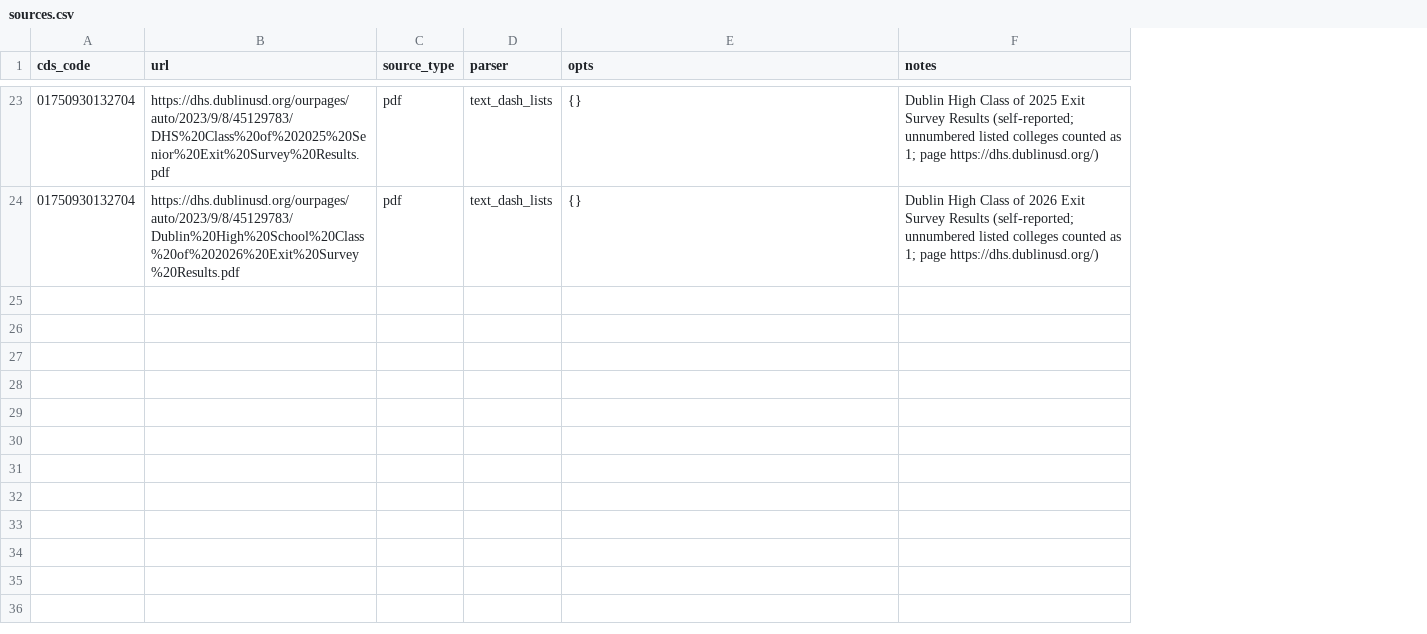
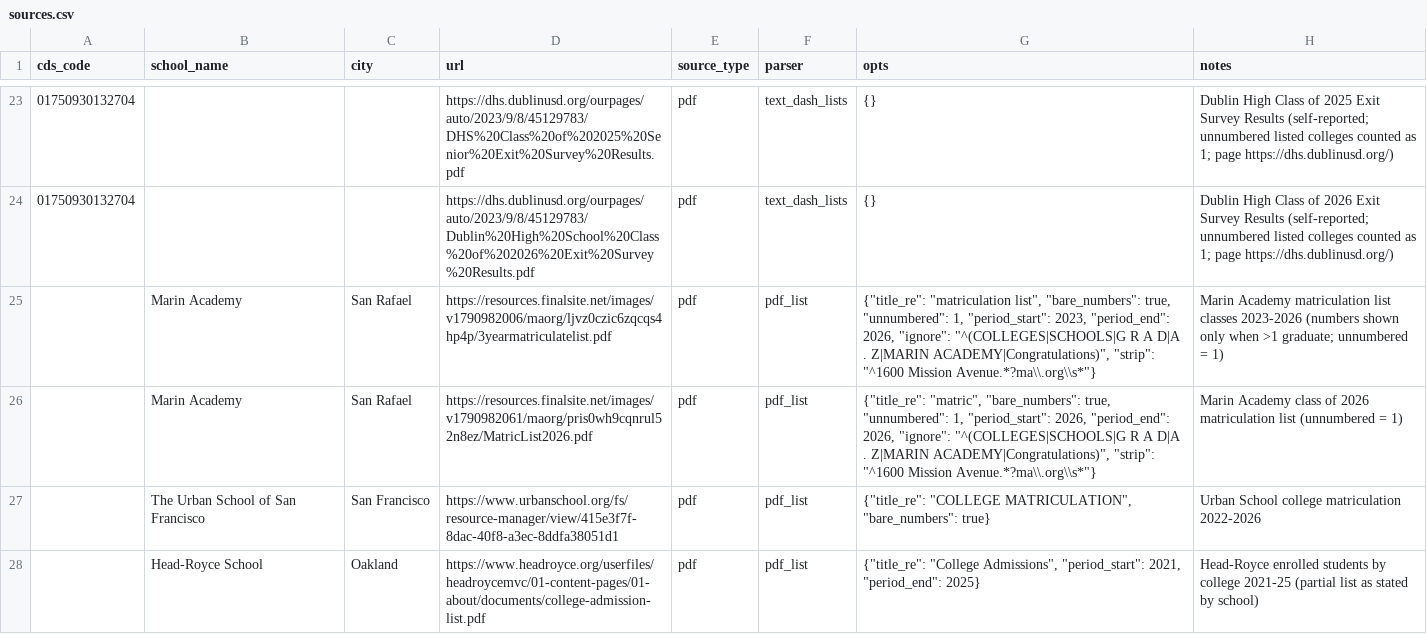
Before and after one commit to xtxsinan-lgtm/school_ranking, a CSV file: data/sources.csv, drawn as a sheet; only a part is shown, gaps mark what is left out; the diff covers the shown part only; the diff names each change by its address in the sheet, - before the commit and + after, or states it on an @@ line.

```diff
--- a/data/sources.csv
+++ b/data/sources.csv
+column B (school_name), empty
+column C (city), empty
+row 25:  | Marin Academy | San Rafael | https://resources.finalsite.net/images/v1790982006/maorg/ljvz0czic6zqcqs4hp4p/3yearmatriculatelist.pdf | pdf | pdf_list | {"title_re": "matriculation list", "bare_numbers": true, "unnumbered": 1, "period_start": 2023, "period_end": 2026, "ignore": "^(COLLEGES|SCHOOLS|G R A D|A . Z|MARIN ACADEMY|Congratulations)", "strip": "^1600 Mission Avenue.*?ma\\.org\\s*"} | Marin Academy matriculation list classes 2023-2026 (numbers shown only when >1 graduate; unnumbered = 1)
+row 26:  | Marin Academy | San Rafael | https://resources.finalsite.net/images/v1790982061/maorg/pris0wh9cqnrul52n8ez/MatricList2026.pdf | pdf | pdf_list | {"title_re": "matric", "bare_numbers": true, "unnumbered": 1, "period_start": 2026, "period_end": 2026, "ignore": "^(COLLEGES|SCHOOLS|G R A D|A . Z|MARIN ACADEMY|Congratulations)", "strip": "^1600 Mission Avenue.*?ma\\.org\\s*"} | Marin Academy class of 2026 matriculation list (unnumbered = 1)
+row 27:  | The Urban School of San Francisco | San Francisco | https://www.urbanschool.org/fs/resource-manager/view/415e3f7f-8dac-40f8-a3ec-8ddfa38051d1 | pdf | pdf_list | {"title_re": "COLLEGE MATRICULATION", "bare_numbers": true} | Urban School college matriculation 2022-2026
+row 28:  | Head-Royce School | Oakland | https://www.headroyce.org/userfiles/headroycemvc/01-content-pages/01-about/documents/college-admission-list.pdf | pdf | pdf_list | {"title_re": "College Admissions", "period_start": 2021, "period_end": 2025} | Head-Royce enrolled students by college 2021-25 (partial list as stated by school)
```
Also changed, not shown: 3 added rows elsewhere in this file, data/aliases/college_aliases.csv, data/export/unresolved.csv, 13 other files.
